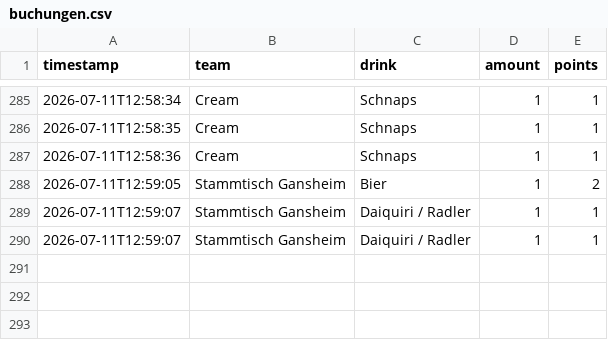
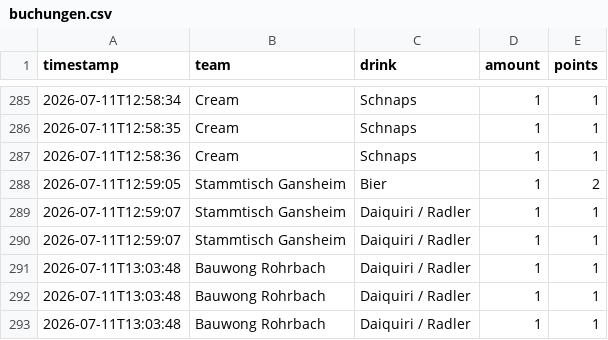
Before and after one commit to JojoMojoe/dritteHalbzeit, a CSV file: buchungen.csv, drawn as a sheet; only a part is shown, gaps mark what is left out.

```diff
--- a/buchungen.csv
+++ b/buchungen.csv
@@ -290 +290,4 @@ timestamp;team;drink;amount;points
 2026-07-11T12:59:07;Stammtisch Gansheim;Daiquiri / Radler;1;1
+2026-07-11T13:03:48;Bauwong Rohrbach;Daiquiri / Radler;1;1
+2026-07-11T13:03:48;Bauwong Rohrbach;Daiquiri / Radler;1;1
+2026-07-11T13:03:48;Bauwong Rohrbach;Daiquiri / Radler;1;1
```
Also changed, not shown: 2 other files.
